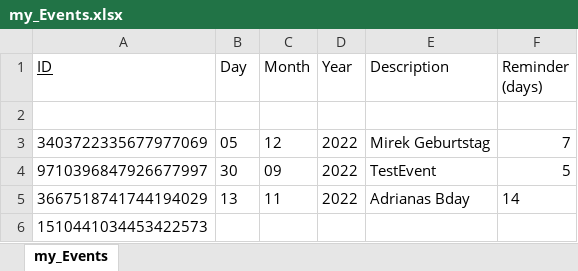
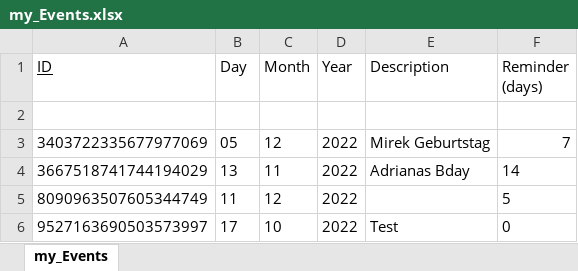
Before and after one commit to DennisB1109/MyPythonCalendar, an Excel workbook: my_Events.xlsx, sheet my_Events, drawn as a sheet; values as stored, in another font and other column widths than the file's, no borders; removed rows and columns are numbered as before the commit, all else as after; the diff names each change by its address in the sheet, - before the commit and + after, or states it on an @@ line.

Commit message:
Update: finished delete Event function

```diff
--- a/my_Events.xlsx (sheet my_Events)
+++ b/my_Events.xlsx (sheet my_Events)
-row 4: 9710396847926677997 | 30 | 09 | 2022 | TestEvent | 5
-row 6: 1510441034453422573
+row 5: 8090963507605344749 | 11 | 12 | 2022 |  | 5
+row 6: 9527163690503573997 | 17 | 10 | 2022 | Test | 0
```
Also changed, not shown: 1 other file.
